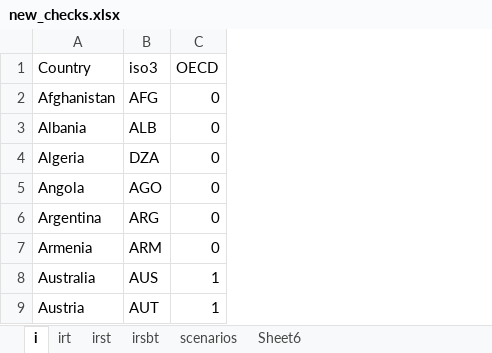
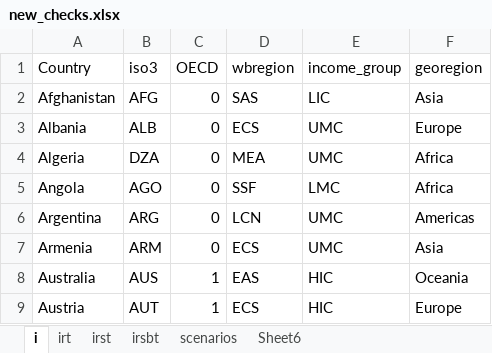
Before and after one commit to hscheewel/GeographyOfClimateMigration, an Excel workbook: new_checks.xlsx, sheet i, drawn as a sheet; only a part is shown; values as stored, in another font and other column widths than the file's, no borders; the diff names each change by its address in the sheet, - before the commit and + after, or states it on an @@ line.

```diff
--- a/new_checks.xlsx (sheet i)
+++ b/new_checks.xlsx (sheet i)
+column D (wbregion), rows 2-9: SAS | ECS | MEA | SSF | LCN | ECS | EAS | ECS
+column E (income_group), rows 2-9: LIC | UMC | UMC | LMC | UMC | UMC | HIC | HIC
+column F (georegion), rows 2-9: Asia | Europe | Africa | Africa | Americas | Asia | Oceania | Europe
```
Also changed, not shown: 2 other files.
